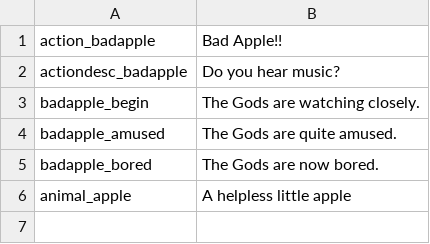
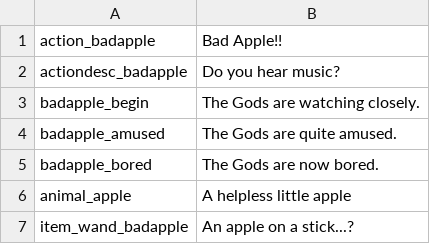
Before and after one commit to Kaedenn/badapple, a CSV file: files/append/translations.csv, drawn as a sheet.

```diff
--- a/files/append/translations.csv
+++ b/files/append/translations.csv
@@ -6 +6,2 @@ badapple_bored,The Gods are now bored.,,,,,,,,,,,,,,,,,,,,,,,
 animal_apple,A helpless little apple,,,,,,,,,,,,,,,,,,,,,,,
+item_wand_badapple,An apple on a stick...?,,,,,,,,,,,,,,,,,,,,,,,
```
Also changed, not shown: 6 other files.
